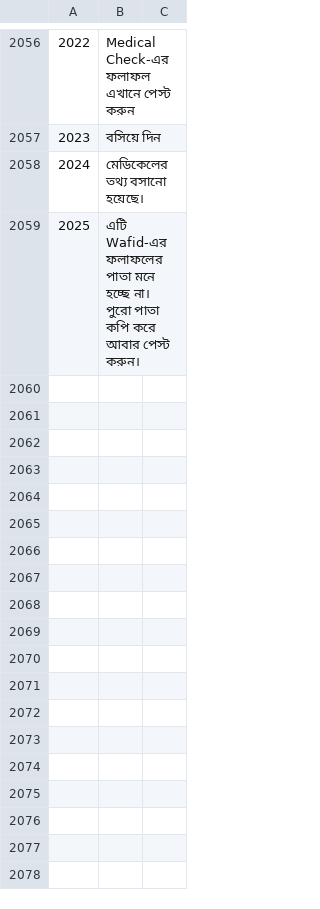
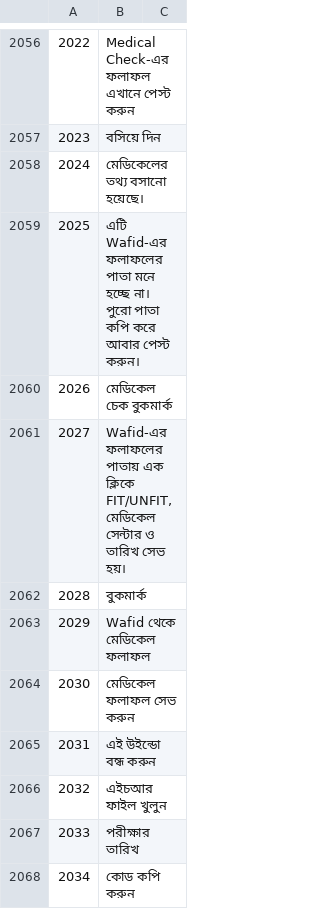
Before and after one commit to sjn6t9/migV33, a TSV file: i18n/bn.tsv, drawn as a sheet; only a part is shown, gaps mark what is left out; the diff names each change by its address in the sheet, - before the commit and + after, or states it on an @@ line.

```diff
--- a/i18n/bn.tsv
+++ b/i18n/bn.tsv
+row 2060: 2026 | মেডিকেল চেক বুকমার্ক
+row 2061: 2027 | Wafid-এর ফলাফলের পাতায় এক ক্লিকে FIT/UNFIT, মেডিকেল সেন্টার ও তারিখ সেভ হয়।
+row 2062: 2028 | বুকমার্ক
+row 2063: 2029 | Wafid থেকে মেডিকেল ফলাফল
+row 2064: 2030 | মেডিকেল ফলাফল সেভ করুন
+row 2065: 2031 | এই উইন্ডো বন্ধ করুন
+row 2066: 2032 | এইচআর ফাইল খুলুন
+row 2067: 2033 | পরীক্ষার তারিখ
+row 2068: 2034 | কোড কপি করুন
```
Also changed, not shown: i18n/ar.tsv, i18n/hi.tsv, 15 other files.
